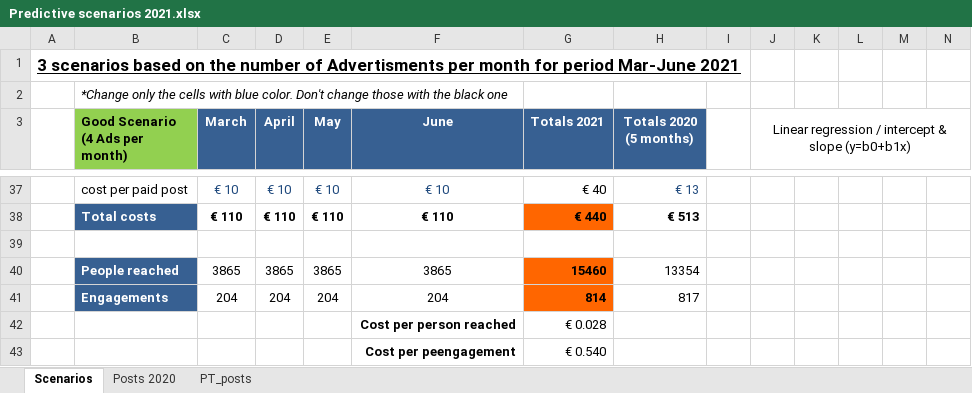
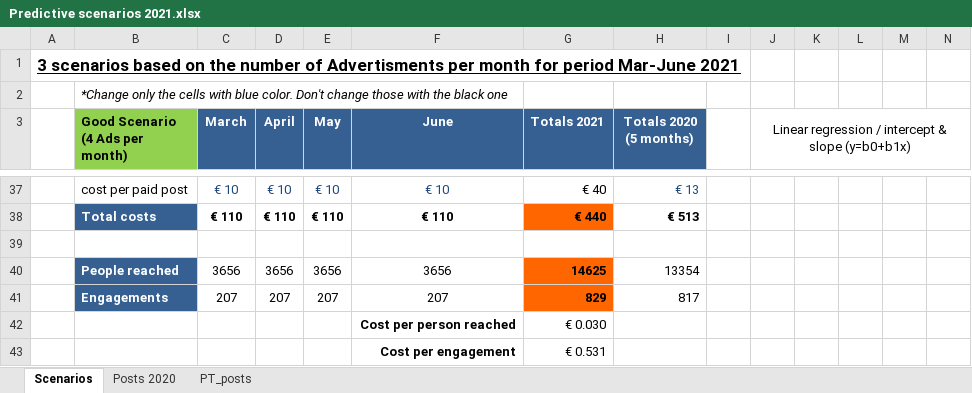
Before and after one commit to Anastasios12/Bubble-Cleaning-FB-analysis, an Excel workbook: Predictive scenarios 2021.xlsx, sheet Scenarios, drawn as a sheet; only a part is shown, gaps mark what is left out; values as stored, in another font and other column widths than the file's, no borders; removed rows and columns are numbered as before the commit, all else as after; the diff covers the shown part only; the diff names each change by its address in the sheet, - before the commit and + after, or states it on an @@ line.

```diff
--- a/Predictive scenarios 2021.xlsx (sheet Scenarios)
+++ b/Predictive scenarios 2021.xlsx (sheet Scenarios)
-row 40:  | People reached | 3865 | 3865 | 3865 | 3865 | 15460 | 13354
-row 41:  | Engagements | 204 | 204 | 204 | 204 | 814 | 817
-row 42:  |  |  |  |  | Cost per person reached | € 0.028
-row 43:  |  |  |  |  | Cost per peengagement | € 0.540
+row 40:  | People reached | 3656 | 3656 | 3656 | 3656 | 14625 | 13354
+row 41:  | Engagements | 207 | 207 | 207 | 207 | 829 | 817
+row 42:  |  |  |  |  | Cost per person reached | € 0.030
+row 43:  |  |  |  |  | Cost per engagement | € 0.531
```
Also changed, not shown: 8 added rows, 8 removed rows and 6 edited cells elsewhere in this sheet, sheet Posts 2020, formulas that keep their value, charts or pictures, 1 other file.
